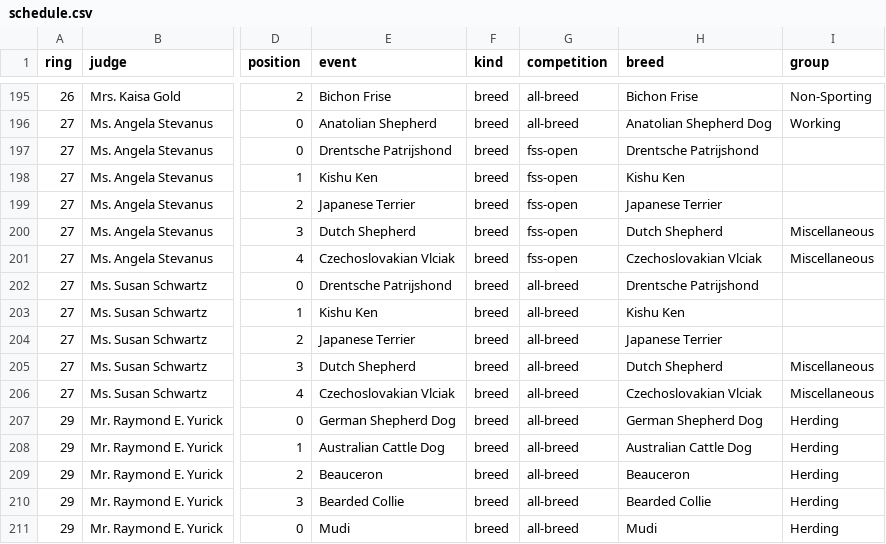
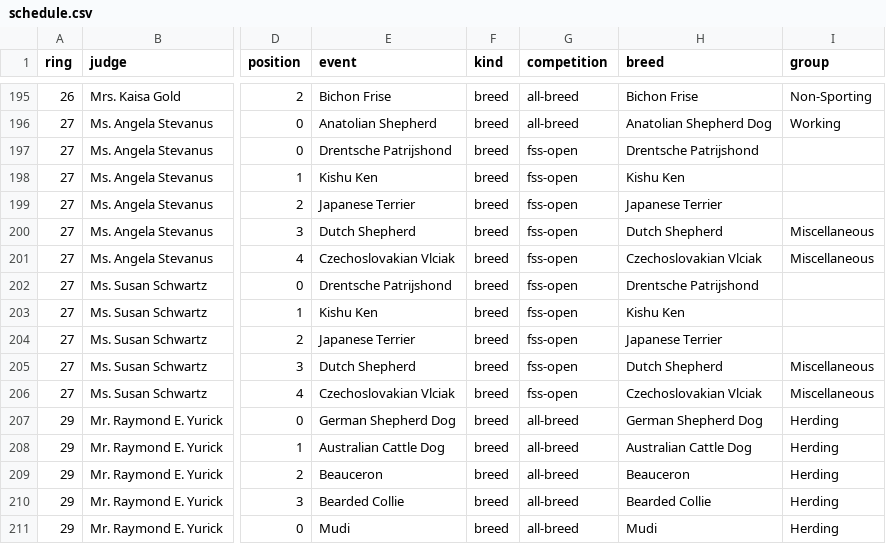
Before and after one commit to pholser/opt-dog, a CSV file: data/parsed/bradshaw/2026-01-04-kennel-club-of-palm-springs/schedule.csv, drawn as a sheet; only a part is shown, gaps mark what is left out; the diff names each change by its address in the sheet, - before the commit and + after, or states it on an @@ line.

```diff
--- a/data/parsed/bradshaw/2026-01-04-kennel-club-of-palm-springs/schedule.csv
+++ b/data/parsed/bradshaw/2026-01-04-kennel-club-of-palm-springs/schedule.csv
-G202:G206 (competition): all-breed
+G202:G206 (competition): fss-open
```
Also changed, not shown: 10 other files.
